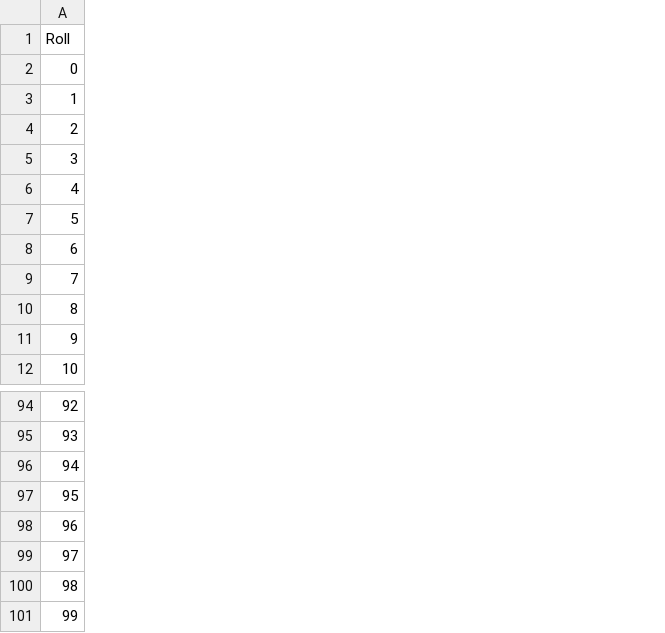
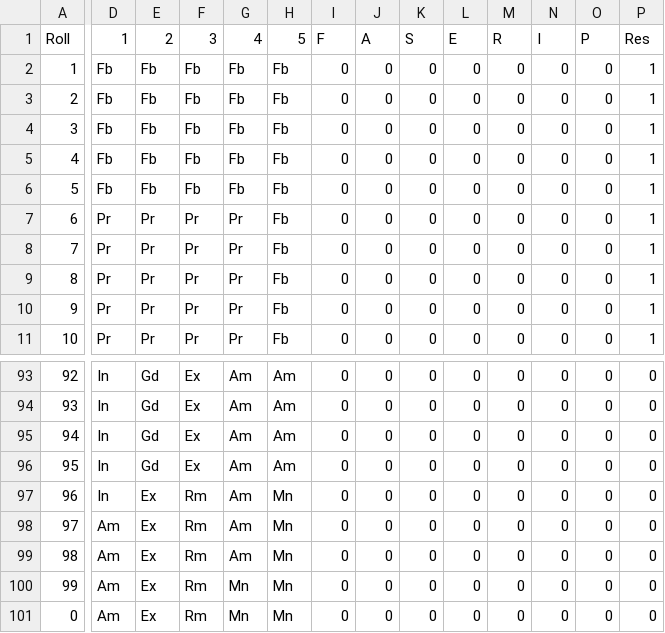
Before and after one commit to bluetyson/FASERIP-Slugfest, a CSV file: formabilitycolumns.csv, drawn as a sheet; only a part is shown, gaps mark what is left out; removed rows and columns are numbered as before the commit, all else as after; rows hold the shown columns only; the diff covers the shown part only; the diff names each change by its address in the sheet, - before the commit and + after, or states it on an @@ line.

```diff
--- a/formabilitycolumns.csv
+++ b/formabilitycolumns.csv
+column D (1), rows 2-11: Fb | Fb | Fb | Fb | Fb | Pr | Pr | Pr | Pr | Pr; rows 93-100: In | In | In | In | In | Am | Am | Am
+column E (2), rows 2-11: Fb | Fb | Fb | Fb | Fb | Pr | Pr | Pr | Pr | Pr; rows 93-100: Gd | Gd | Gd | Gd | Ex | Ex | Ex | Ex
+column F (3), rows 2-11: Fb | Fb | Fb | Fb | Fb | Pr | Pr | Pr | Pr | Pr; rows 93-100: Ex | Ex | Ex | Ex | Rm | Rm | Rm | Rm
+column G (4), rows 2-11: Fb | Fb | Fb | Fb | Fb | Pr | Pr | Pr | Pr | Pr; rows 93-100: Am | Am | Am | Am | Am | Am | Am | Mn
+column H (5), rows 2-11: all Fb; rows 93-100: Am | Am | Am | Am | Mn | Mn | Mn | Mn
+column I (F), rows 2-11: all 0; rows 93-100: all 0
+column J (A), rows 2-11: all 0; rows 93-100: all 0
+column K (S), rows 2-11: all 0; rows 93-100: all 0
+column L (E), rows 2-11: all 0; rows 93-100: all 0
+column M (R), rows 2-11: all 0; rows 93-100: all 0
+column N (I), rows 2-11: all 0; rows 93-100: all 0
+column O (P), rows 2-11: all 0; rows 93-100: all 0
+column P (Res), rows 2-11: all 1; rows 93-100: all 0
-row 2: 0
+row 101: 0 | Am | Ex | Rm | Mn | Mn | 0 | 0 | 0 | 0 | 0 | 0 | 0 | 0
```
Also changed, not shown: 1 added column and 2 edited cells elsewhere in this file, 27 other files.
